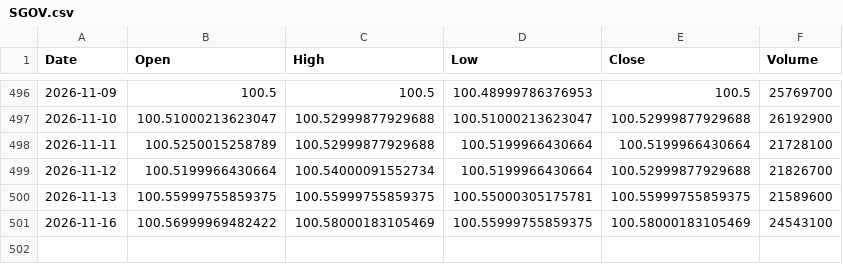
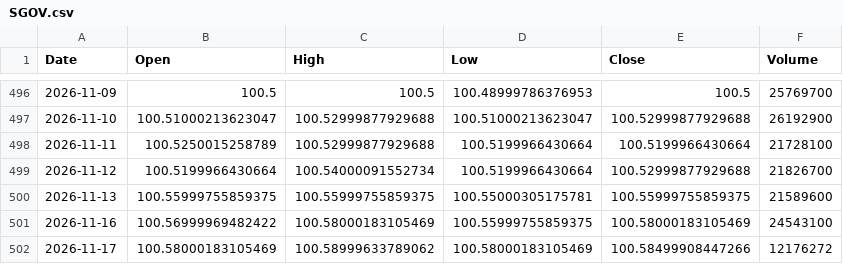
Before and after one commit to cheangiotou238-star/quant-multi-asset-engine, a CSV file: data/history/SGOV.csv, drawn as a sheet; only a part is shown, gaps mark what is left out; the diff names each change by its address in the sheet, - before the commit and + after, or states it on an @@ line.

```diff
--- a/data/history/SGOV.csv
+++ b/data/history/SGOV.csv
+row 502: 2026-11-17 | 100.58000183105469 | 100.58999633789062 | 100.58000183105469 | 100.58499908447266 | 12176272
```
Also changed, not shown: data/history/0823.HK.csv, data/history/AAPL.csv, 17 other files.
